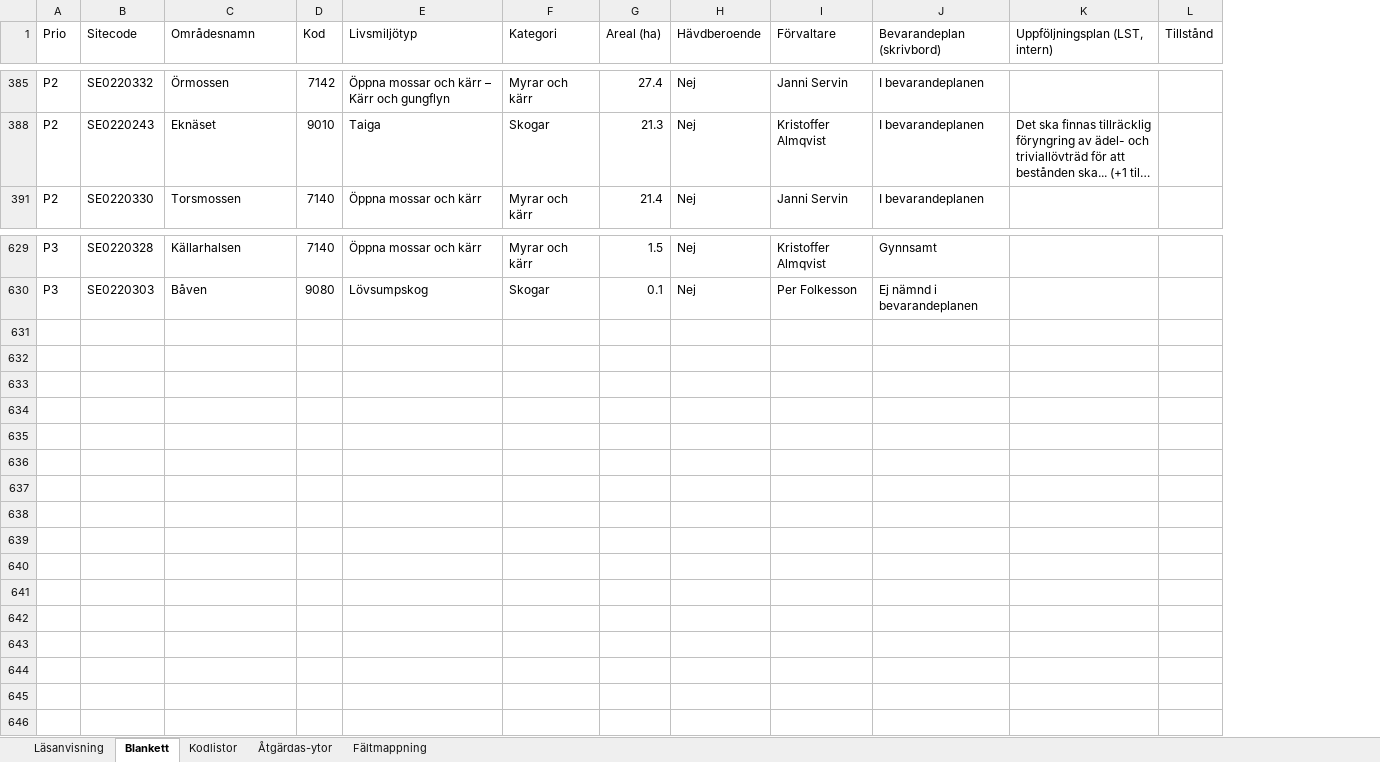
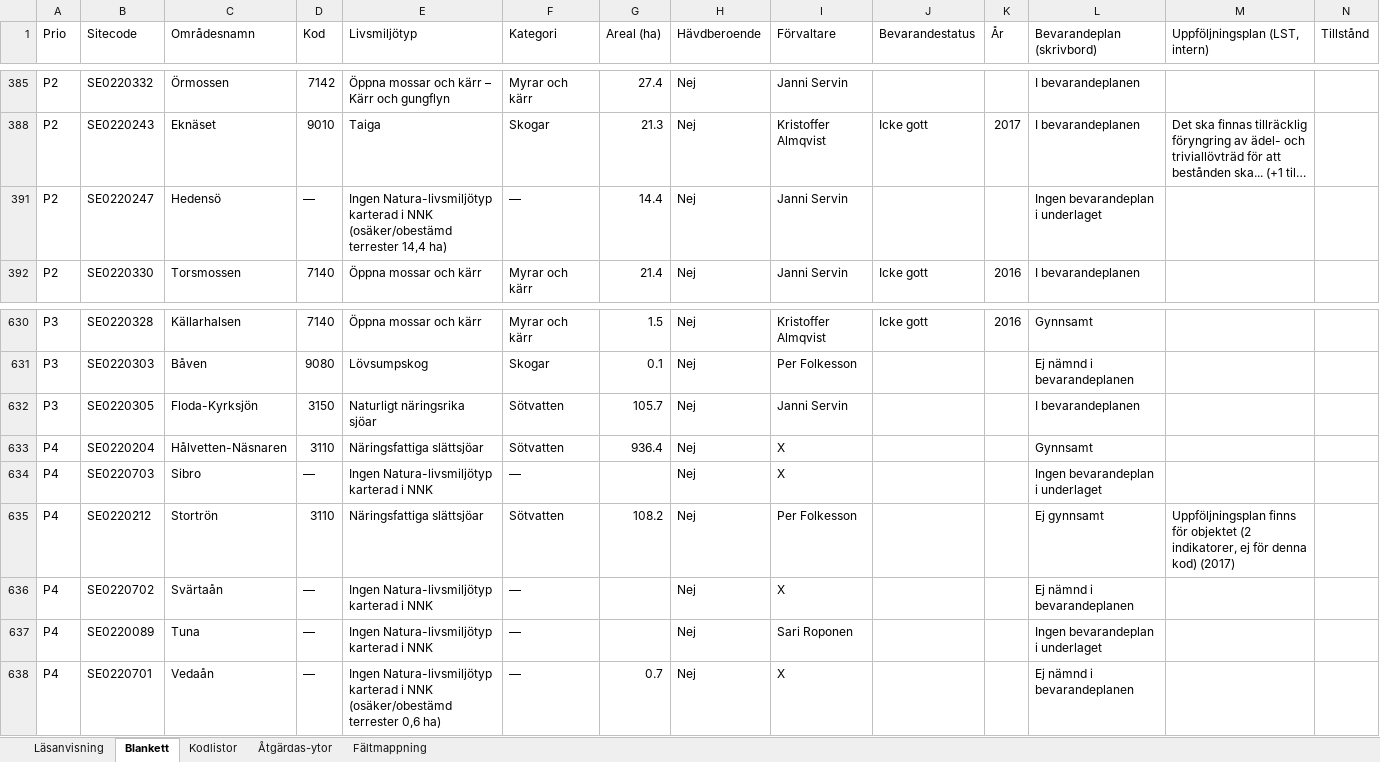
Before and after one commit to ulfboge/nnk-granskning-2026, an Excel workbook: blanketter/blankett_forvaltarkunskap_nnk.xlsx, sheet Blankett, drawn as a sheet; only a part is shown, gaps mark what is left out; long unchanged cells end in …; values as stored, in another font and other column widths than the file's, no cell formats; table styles not drawn; rows hold the shown columns only; the diff covers the shown part only; the diff names each change by its address in the sheet, - before the commit and + after, or states it on an @@ line.

```diff
--- a/blanketter/blankett_forvaltarkunskap_nnk.xlsx (sheet Blankett)
+++ b/blanketter/blankett_forvaltarkunskap_nnk.xlsx (sheet Blankett)
+column J (Bevarandestatus), row 388: Icke gott; row 392: Icke gott; row 630: Icke gott
+column K (År), row 388: 2017; row 392: 2016; row 630: 2016
+row 391: P2 | SE0220247 | Hedensö | — | Ingen Natura-livsmiljötyp karterad i NNK (osäker/obestämd terrester 14,4 ha) | — | 14.4 | Nej | Janni Servin |  |  | Ingen bevarandeplan i underlaget
+row 632: P3 | SE0220305 | Floda-Kyrksjön | 3150 | Naturligt näringsrika sjöar | Sötvatten | 105.7 | Nej | Janni Servin |  |  | I bevarandeplanen
+row 633: P4 | SE0220204 | Hålvetten-Näsnaren | 3110 | Näringsfattiga slättsjöar | Sötvatten | 936.4 | Nej | X |  |  | Gynnsamt
+row 634: P4 | SE0220703 | Sibro | — | Ingen Natura-livsmiljötyp karterad i NNK | — |  | Nej | X |  |  | Ingen bevarandeplan i underlaget
+row 635: P4 | SE0220212 | Stortrön | 3110 | Näringsfattiga slättsjöar | Sötvatten | 108.2 | Nej | Per Folkesson |  |  | Ej gynnsamt | Uppföljningsplan finns för objektet (2 indikatorer, ej för denna kod) (2017)
+row 636: P4 | SE0220702 | Svärtaån | — | Ingen Natura-livsmiljötyp karterad i NNK | — |  | Nej | X |  |  | Ej nämnd i bevarandeplanen
+row 637: P4 | SE0220089 | Tuna | — | Ingen Natura-livsmiljötyp karterad i NNK | — |  | Nej | Sari Roponen |  |  | Ingen bevarandeplan i underlaget
+row 638: P4 | SE0220701 | Vedaån | — | Ingen Natura-livsmiljötyp karterad i NNK (osäker/obestämd terrester 0,6 ha) | — | 0.7 | Nej | X |  |  | Ej nämnd i bevarandeplanen
```
Also changed, not shown: 2 added rows, 3 removed rows, 29 moved rows and 6 edited cells elsewhere in this sheet, sheet Åtgärdas-ytor, sheet Läsanvisning, cell formats, hidden cells, 6 other files.
